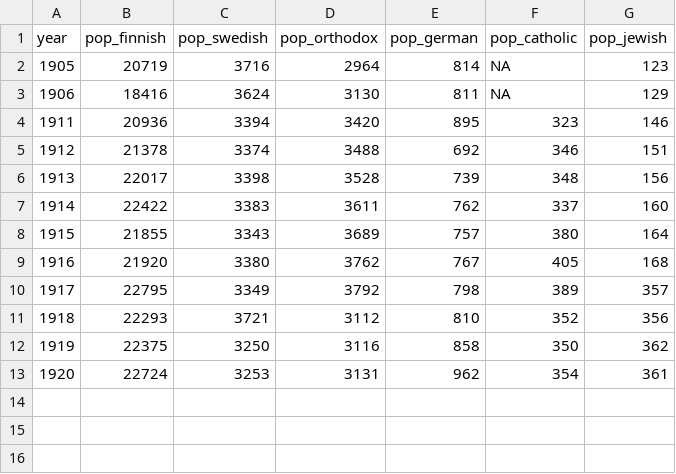
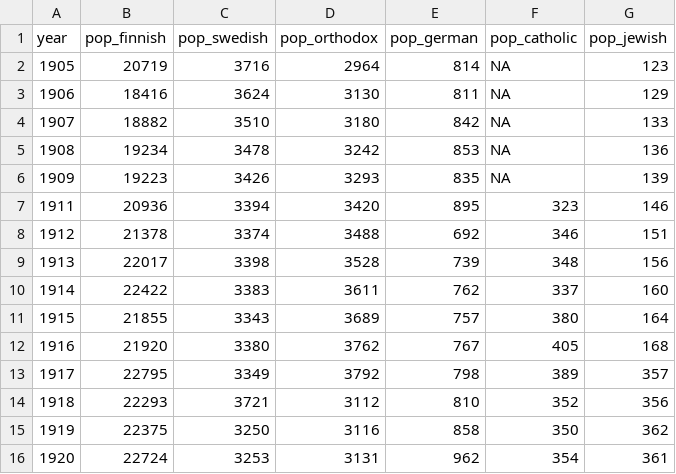
Before and after one commit to AnttiHaerkoenen/vyborg_orthodox, a CSV file: data/health_council.csv, drawn as a sheet; the diff names each change by its address in the sheet, - before the commit and + after, or states it on an @@ line.

Commit message:
data for 1907-09

```diff
--- a/data/health_council.csv
+++ b/data/health_council.csv
+row 4: 1907 | 18882 | 3510 | 3180 | 842 | NA | 133
+row 5: 1908 | 19234 | 3478 | 3242 | 853 | NA | 136
+row 6: 1909 | 19223 | 3426 | 3293 | 835 | NA | 139
```
Also changed, not shown: 1 other file.
